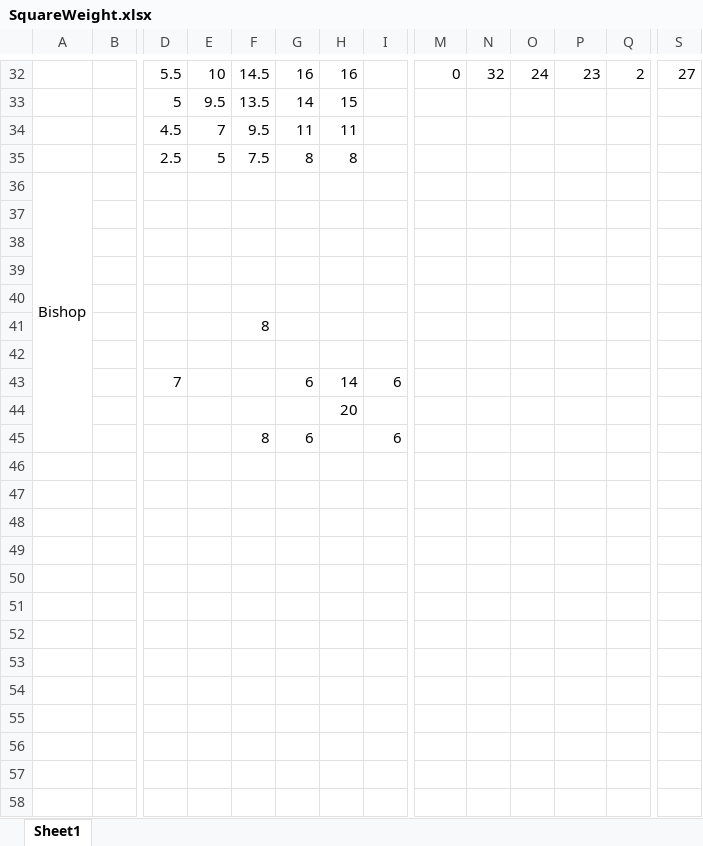
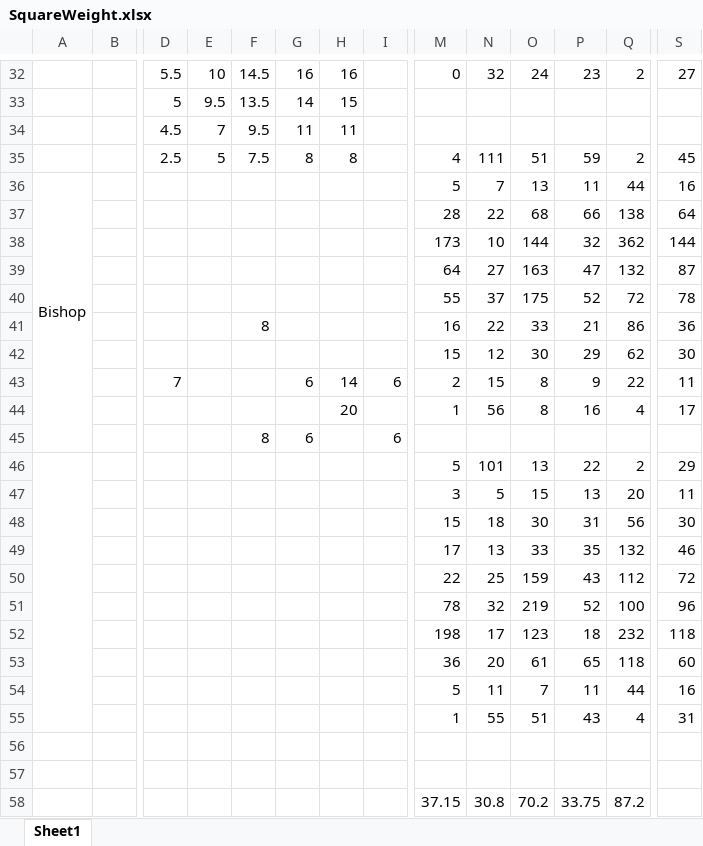
Before and after one commit to YumingRong/MoleXiangqi, an Excel workbook: SquareWeight.xlsx, sheet Sheet1, drawn as a sheet; only a part is shown, gaps mark what is left out; values as stored, in another font and other column widths than the file's, no borders; conditional formats not drawn; removed rows and columns are numbered as before the commit, all else as after; rows hold the shown columns only; the diff names each change by its address in the sheet, - before the commit and + after, or states it on an @@ line.

```diff
--- a/SquareWeight.xlsx (sheet Sheet1)
+++ b/SquareWeight.xlsx (sheet Sheet1)
-row 35:  |  | 2.5 | 5 | 7.5 | 8 | 8
-row 36: Bishop
+row 35:  |  | 2.5 | 5 | 7.5 | 8 | 8 |  | 4 | 111 | 51 | 59 | 2 | 45
+row 36: Bishop |  |  |  |  |  |  |  | 5 | 7 | 13 | 11 | 44 | 16
+row 37:  |  |  |  |  |  |  |  | 28 | 22 | 68 | 66 | 138 | 64
+row 38:  |  |  |  |  |  |  |  | 173 | 10 | 144 | 32 | 362 | 144
+row 39:  |  |  |  |  |  |  |  | 64 | 27 | 163 | 47 | 132 | 87
+row 40:  |  |  |  |  |  |  |  | 55 | 37 | 175 | 52 | 72 | 78
+row 41:  |  |  |  | 8 |  |  |  | 16 | 22 | 33 | 21 | 86 | 36
+row 42:  |  |  |  |  |  |  |  | 15 | 12 | 30 | 29 | 62 | 30
+row 43:  |  | 7 |  |  | 6 | 14 | 6 | 2 | 15 | 8 | 9 | 22 | 11
+row 44:  |  |  |  |  |  | 20 |  | 1 | 56 | 8 | 16 | 4 | 17
+row 46:  |  |  |  |  |  |  |  | 5 | 101 | 13 | 22 | 2 | 29
+row 47:  |  |  |  |  |  |  |  | 3 | 5 | 15 | 13 | 20 | 11
+row 48:  |  |  |  |  |  |  |  | 15 | 18 | 30 | 31 | 56 | 30
+row 49:  |  |  |  |  |  |  |  | 17 | 13 | 33 | 35 | 132 | 46
+row 50:  |  |  |  |  |  |  |  | 22 | 25 | 159 | 43 | 112 | 72
+row 51:  |  |  |  |  |  |  |  | 78 | 32 | 219 | 52 | 100 | 96
+row 52:  |  |  |  |  |  |  |  | 198 | 17 | 123 | 18 | 232 | 118
+row 53:  |  |  |  |  |  |  |  | 36 | 20 | 61 | 65 | 118 | 60
+row 54:  |  |  |  |  |  |  |  | 5 | 11 | 7 | 11 | 44 | 16
+row 55:  |  |  |  |  |  |  |  | 1 | 55 | 51 | 43 | 4 | 31
-row 58: (empty)
+row 58:  |  |  |  |  |  |  |  | 37.15 | 30.8 | 70.2 | 33.75 | 87.2
-row 40: (empty)
-row 41:  |  |  |  | 8
-row 42: (empty)
-row 43:  |  | 7 |  |  | 6 | 14 | 6
-row 44:  |  |  |  |  |  | 20
```
Also changed, not shown: 3 other files.
